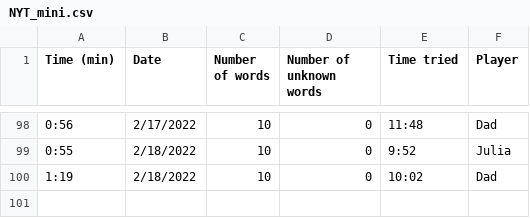
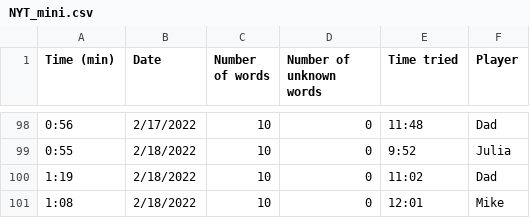
Before and after one commit to juliaaaking/minis, a CSV file: NYT_mini.csv, drawn as a sheet; only a part is shown, gaps mark what is left out.

Commit message:
new data from Mike

```diff
--- a/NYT_mini.csv
+++ b/NYT_mini.csv
@@ -99,2 +99,3 @@
 0:55,2/18/2022,10,0,9:52,Julia
-1:19,2/18/2022,10,0,10:02,Dad
+1:19,2/18/2022,10,0,11:02,Dad
+1:08,2/18/2022,10,0,12:01,Mike
```
